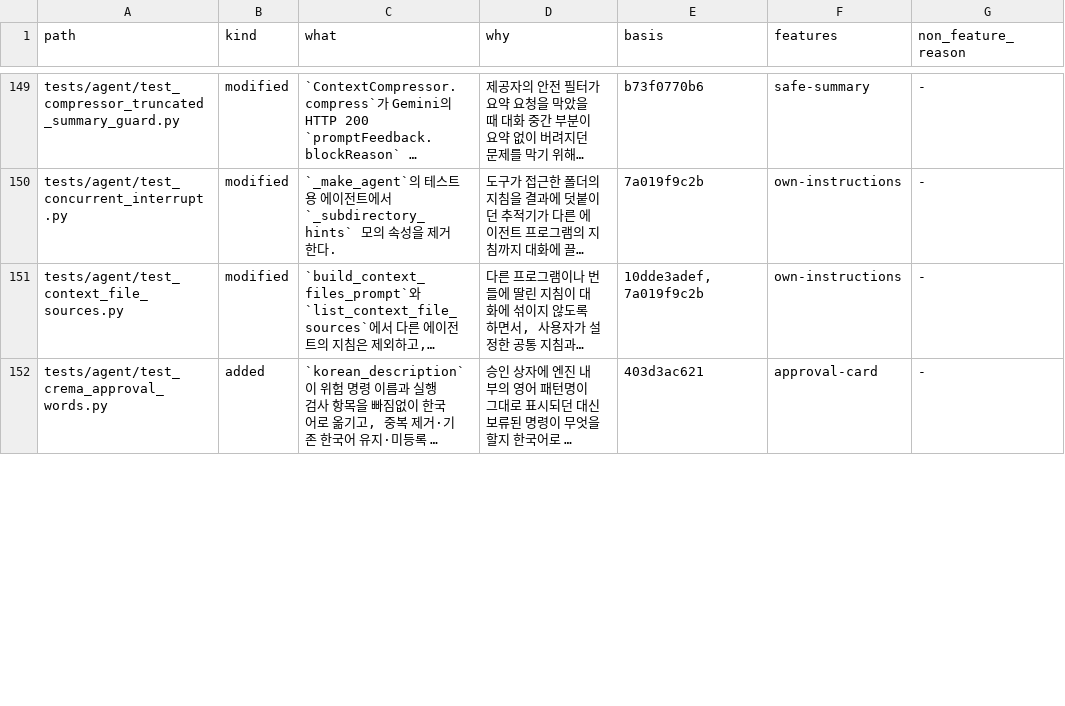
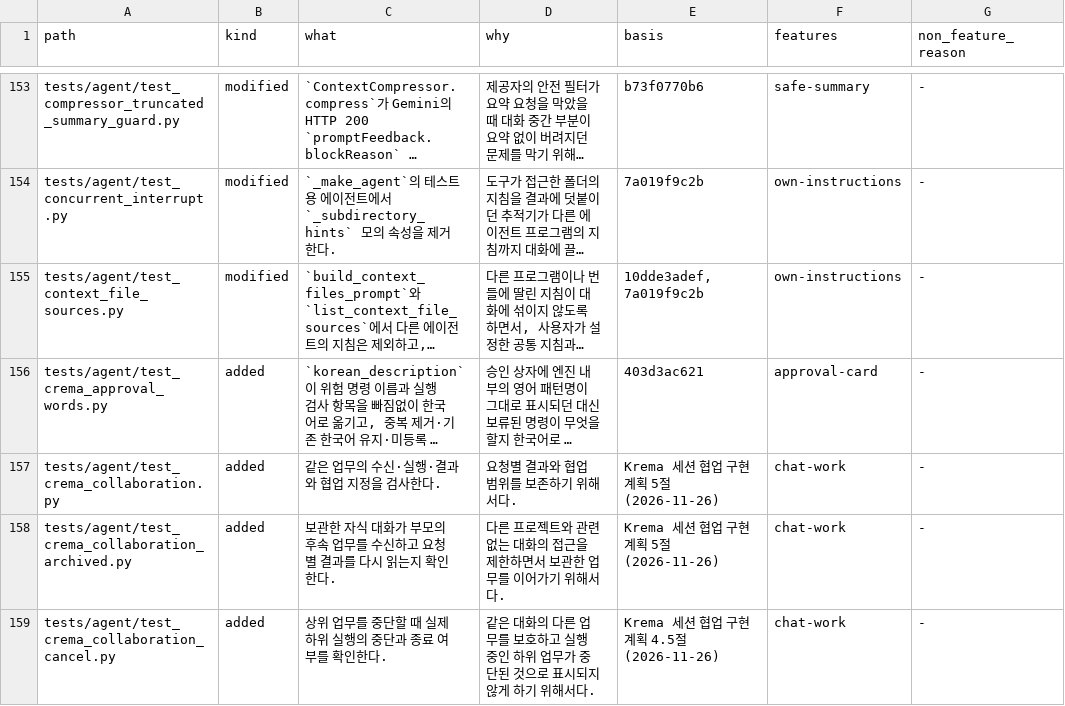
Before and after one commit to chaconne67/crema-engine, a TSV file: CREMA_CHANGES.tsv, drawn as a sheet; only a part is shown, gaps mark what is left out; long unchanged cells end in …; the diff covers the shown part only; the diff names each change by its address in the sheet, - before the commit and + after, or states it on an @@ line.

```diff
--- a/CREMA_CHANGES.tsv
+++ b/CREMA_CHANGES.tsv
+row 157: tests/agent/test_crema_collaboration.py | added | 같은 업무의 수신·실행·결과와 협업 지정을 검사한다. | 요청별 결과와 협업 범위를 보존하기 위해서다. | Krema 세션 협업 구현 계획 5절 (2026-11-26) | chat-work | -
+row 158: tests/agent/test_crema_collaboration_archived.py | added | 보관한 자식 대화가 부모의 후속 업무를 수신하고 요청별 결과를 다시 읽는지 확인한다. | 다른 프로젝트와 관련 없는 대화의 접근을 제한하면서 보관한 업무를 이어가기 위해서다. | Krema 세션 협업 구현 계획 5절 (2026-11-26) | chat-work | -
+row 159: tests/agent/test_crema_collaboration_cancel.py | added | 상위 업무를 중단할 때 실제 하위 실행의 중단과 종료 여부를 확인한다. | 같은 대화의 다른 업무를 보호하고 실행 중인 하위 업무가 중단된 것으로 표시되지 않게 하기 위해서다. | Krema 세션 협업 구현 계획 4.5절 (2026-11-26) | chat-work | -
```
Also changed, not shown: 7 added rows and 27 edited cells elsewhere in this file, CREMA_FEATURES.tsv, 19 other files.
